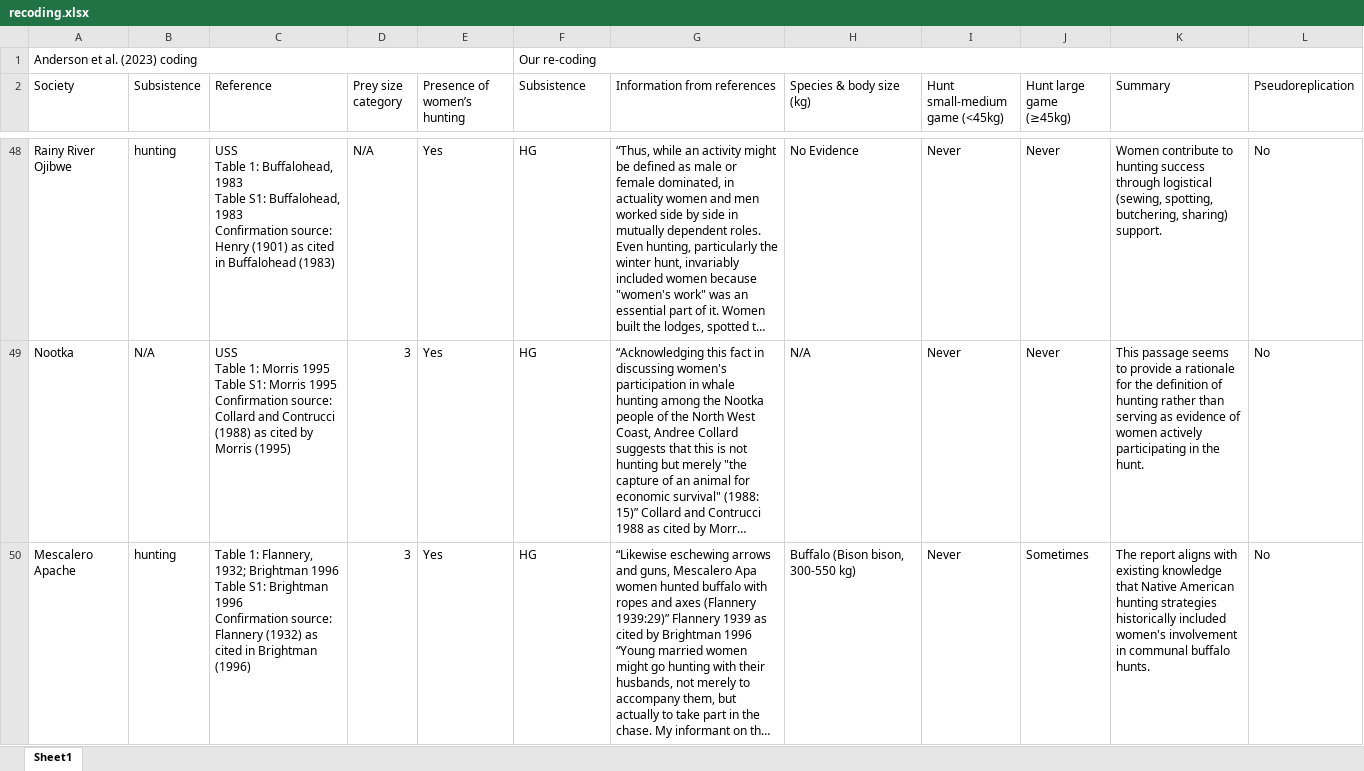
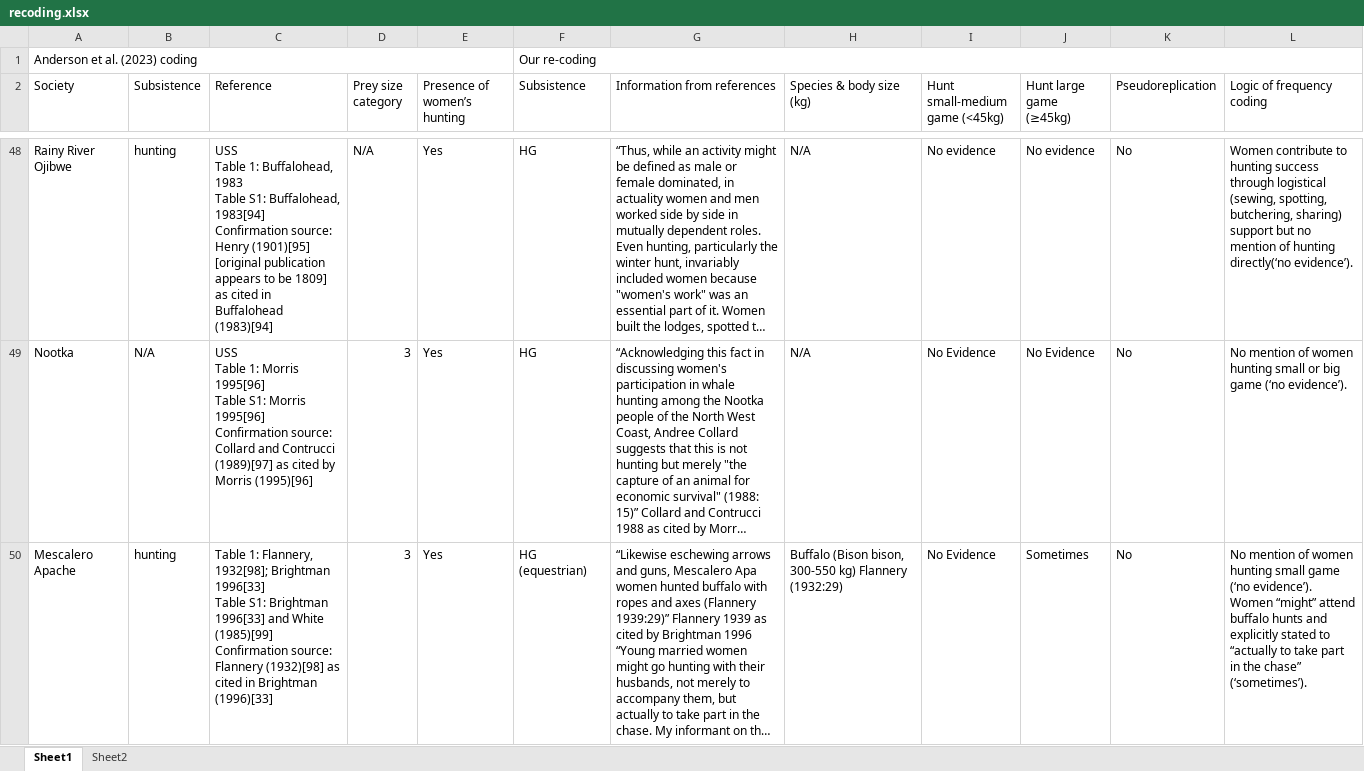
Before and after one commit to grasshoppermouse/anderson_critique, an Excel workbook: recoding.xlsx, sheet Sheet1, drawn as a sheet; only a part is shown, gaps mark what is left out; long unchanged cells end in …; values as stored, in another font and other column widths than the file's, no cell formats; charts and pictures not drawn; removed rows and columns are numbered as before the commit, all else as after; ↵ is a line break in a cell; the diff covers the shown part only; the diff names each change by its address in the sheet, - before the commit and + after, or states it on an @@ line.

Commit message:
Latest version of recode.xlsx

```diff
--- a/recoding.xlsx (sheet Sheet1)
+++ b/recoding.xlsx (sheet Sheet1)
+sheet tab: Sheet2
-column K (Summary), rows 48-50: Women contribute to hunting success through logistical (sewing, spotting, butchering, sharing) support. | This passage seems to provide a rationale for the definition of hunting rather than serving as evidence of women actively participating in the hunt. | The report aligns with existing knowledge that Native American hunting strategies historically included women's involvement in communal buffalo hunts.
+column L (Logic of frequency coding), rows 48-50: Women contribute to hunting success through logistical (sewing, spotting, butchering, sharing) support but no mention of hunting directly(‘no evidence’). | No mention of women hunting small or big game (‘no evidence’). | No mention of women hunting small game (‘no evidence’). Women “might” attend buffalo hunts and explicitly stated to “actually to take part in the chase” (‘sometimes’).
-C48 (Reference): …S1: Buffalohead, 1983 ↵ Confirmation source: Henry (1901) as cited in Buffalohead (1983)
+C48 (Reference): …S1: Buffalohead, 1983[94] ↵ Confirmation source: Henry (1901)[95] [original publication appears to be 1809] as cited in Buffalohead (1983)[94]
-H48 (Species & body size (kg)): No Evidence
+H48 (Species & body size (kg)): N/A
-I48 (Hunt small-medium game (<45kg)): Never
+I48 (Hunt small-medium game (<45kg)): No evidence
-J48 (Hunt large game (≥45kg)): Never
+J48 (Hunt large game (≥45kg)): No evidence
-C49 (Reference): …1: Morris 1995 ↵ Table S1: Morris 1995 ↵ Confirmation source: Collard and Contrucci (1988) as cited by Morris (1995)
+C49 (Reference): …1: Morris 1995[96] ↵ Table S1: Morris 1995[96] ↵ Confirmation source: Collard and Contrucci (1989)[97] as cited by Morris (1995)[96]
-I49:I50 (Hunt small-medium game (<45kg)): Never
+I49:I50 (Hunt small-medium game (<45kg)): No Evidence
-J49 (Hunt large game (≥45kg)): Never
+J49 (Hunt large game (≥45kg)): No Evidence
-C50 (Reference): …1: Flannery, 1932; Brightman 1996 ↵ Table S1: Brightman 1996 ↵ Confirmation source: Flannery (1932) as cited in Brightman (1996)
+C50 (Reference): …1: Flannery, 1932[98]; Brightman 1996[33] ↵ Table S1: Brightman 1996[33] and White (1985)[99] ↵ Confirmation source: Flannery (1932)[98] as cited in Brightman (1996)[33]
-F50 (Subsistence): HG
+F50 (Subsistence): HG (equestrian)
-H50 (Species & body size (kg)): Buffalo (Bison bison, 300-550 kg)
+H50 (Species & body size (kg)): Buffalo (Bison bison, 300-550 kg) Flannery (1932:29)
```
Also changed, not shown: 183 edited cells elsewhere in this sheet, cell formats, charts or pictures.
